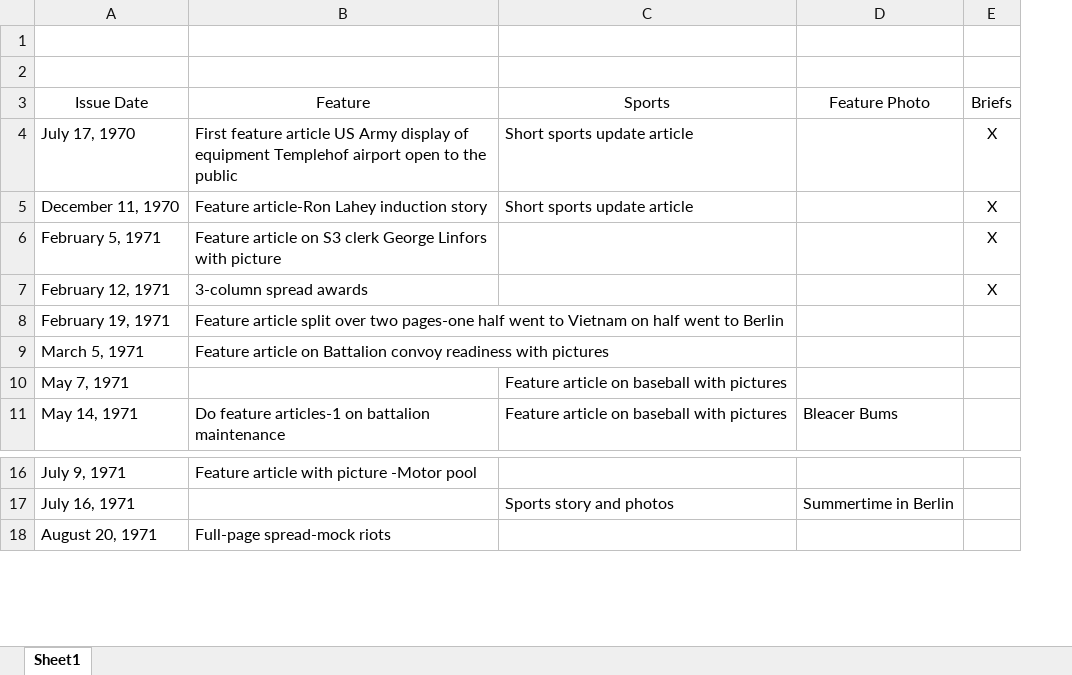
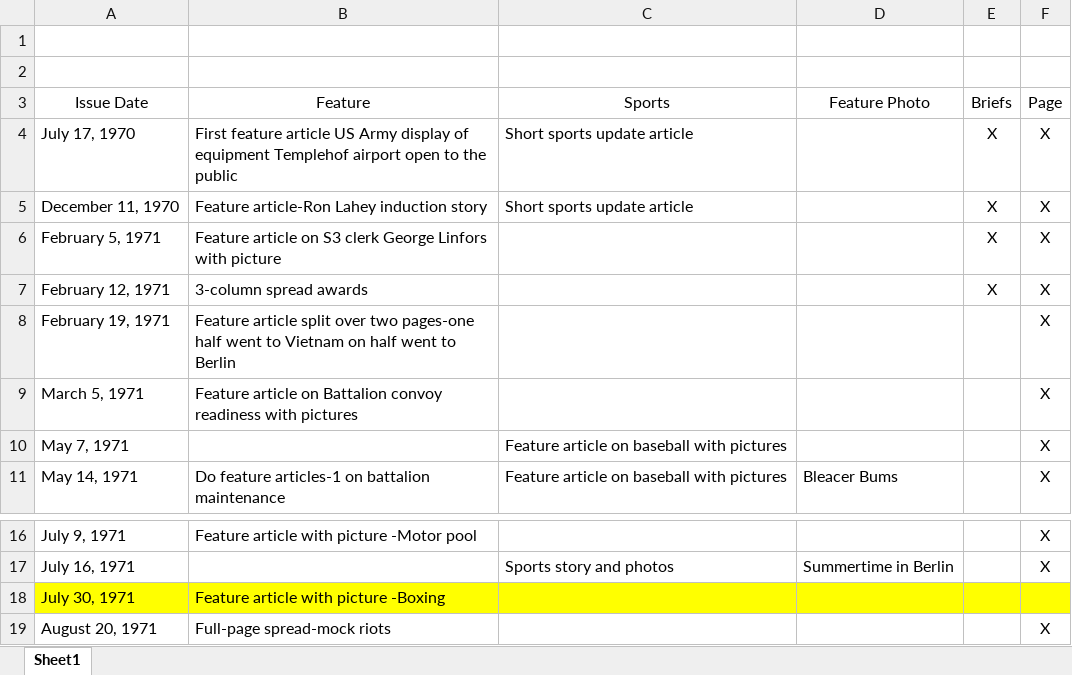
Before and after one commit to lawrencemaloney/armyyears, an Excel workbook: article descriptions.xlsx, sheet Sheet1, drawn as a sheet; only a part is shown, gaps mark what is left out; values as stored, in another font and other column widths than the file's, no borders; table styles not drawn; the diff names each change by its address in the sheet, - before the commit and + after, or states it on an @@ line.

```diff
--- a/article descriptions.xlsx (sheet Sheet1)
+++ b/article descriptions.xlsx (sheet Sheet1)
+column F (Page), rows 4-11: all X; rows 16-17: X | X; row 19: X
+row 18: July 30, 1971 | Feature article with picture -Boxing
```
Also changed, not shown: 16 other files.
